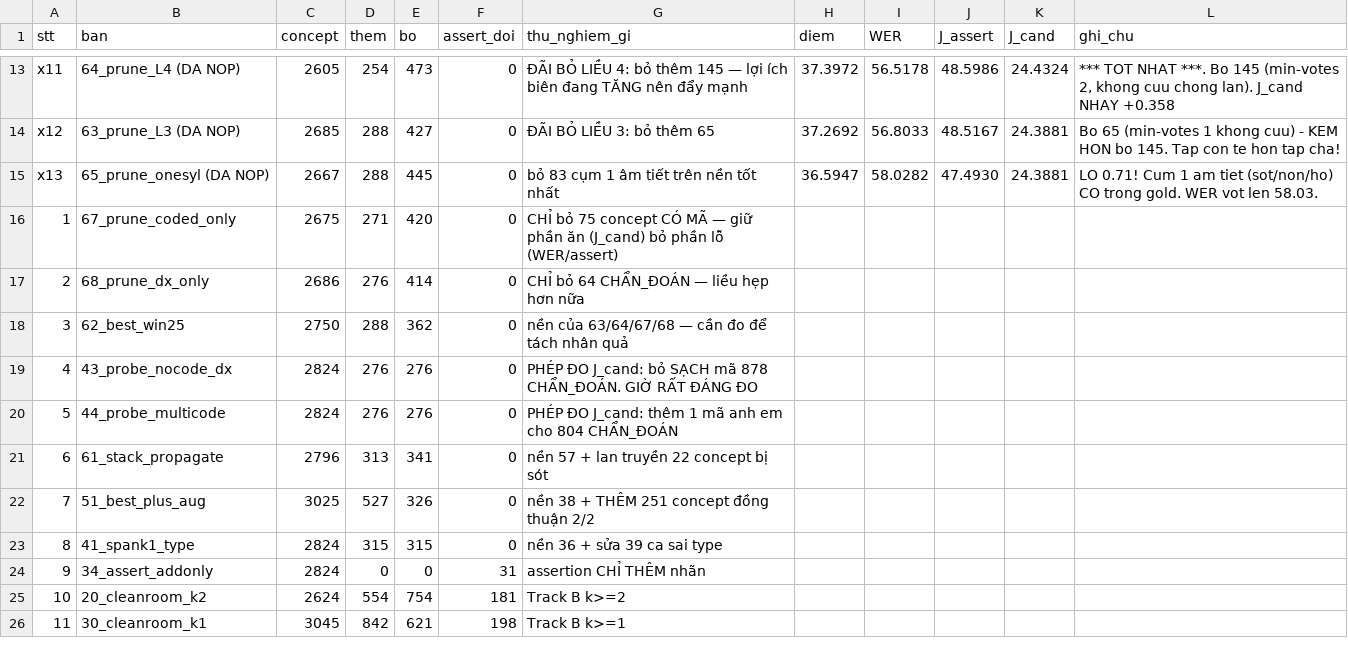
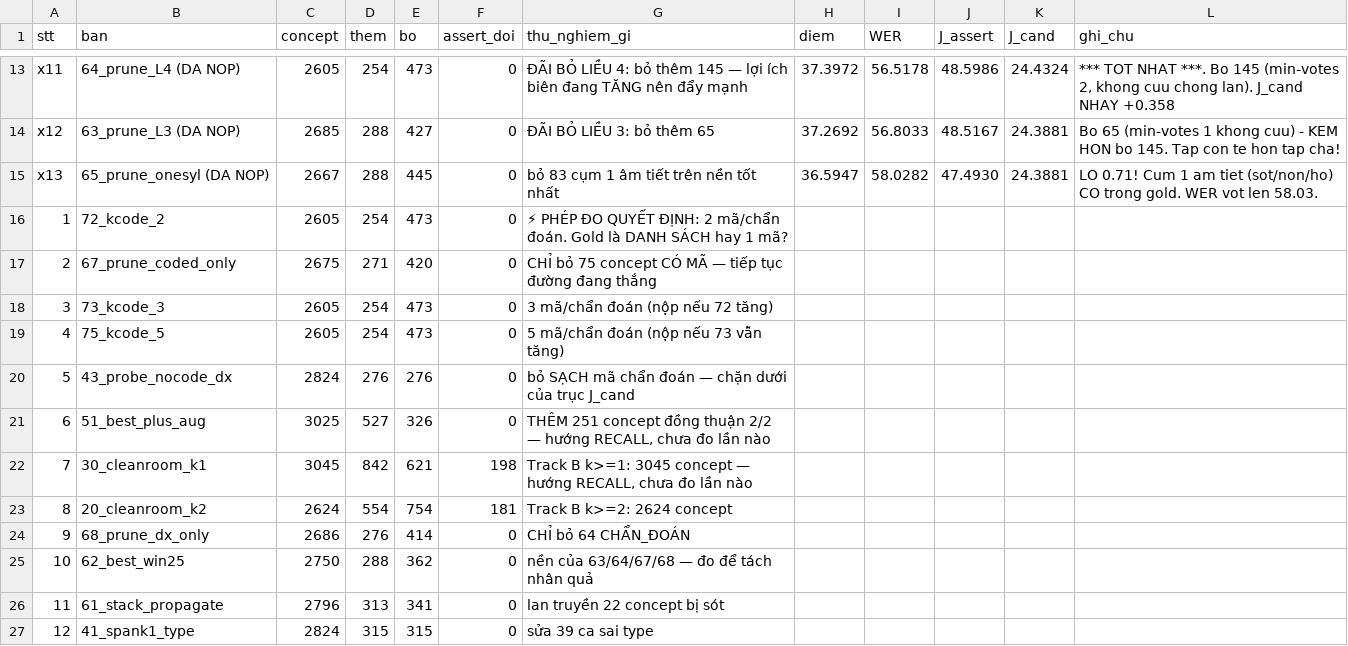
Before and after one commit to quocbao271207/Viettel, a CSV file: out/RESULTS.csv, drawn as a sheet; only a part is shown, gaps mark what is left out; removed rows and columns are numbered as before the commit, all else as after; the diff names each change by its address in the sheet, - before the commit and + after, or states it on an @@ line.

```diff
--- a/out/RESULTS.csv
+++ b/out/RESULTS.csv
+row 16: 1 | 72_kcode_2 | 2605 | 254 | 473 | 0 | ⚡ PHÉP ĐO QUYẾT ĐỊNH: 2 mã/chẩn đoán. Gold là DANH SÁCH hay 1 mã?
@@ column A (stt) renumbered between rows 17 and 27 @@
-G17 (thu_nghiem_gi): …MÃ — giữ phần ăn (J_cand) bỏ phần lỗ (WER/assert)
+G17 (thu_nghiem_gi): …MÃ — tiếp tục đường đang thắng
+row 18: 3 | 73_kcode_3 | 2605 | 254 | 473 | 0 | 3 mã/chẩn đoán (nộp nếu 72 tăng)
+row 19: 4 | 75_kcode_5 | 2605 | 254 | 473 | 0 | 5 mã/chẩn đoán (nộp nếu 73 vẫn tăng)
+row 20: 5 | 43_probe_nocode_dx | 2824 | 276 | 276 | 0 | bỏ SẠCH mã chẩn đoán — chặn dưới của trục J_cand
+row 21: 6 | 51_best_plus_aug | 3025 | 527 | 326 | 0 | THÊM 251 concept đồng thuận 2/2 — hướng RECALL, chưa đo lần nào
+row 22: 7 | 30_cleanroom_k1 | 3045 | 842 | 621 | 198 | Track B k>=1: 3045 concept — hướng RECALL, chưa đo lần nào
+row 23: 8 | 20_cleanroom_k2 | 2624 | 554 | 754 | 181 | Track B k>=2: 2624 concept
-G24 (thu_nghiem_gi): CHỈ bỏ 64 CHẨN_ĐOÁN — liều hẹp hơn nữa
+G24 (thu_nghiem_gi): CHỈ bỏ 64 CHẨN_ĐOÁN
-G25 (thu_nghiem_gi): nền của 63/64/67/68 — cần đo để tách nhân quả
+G25 (thu_nghiem_gi): nền của 63/64/67/68 — đo để tách nhân quả
-row 19: 4 | 43_probe_nocode_dx | 2824 | 276 | 276 | 0 | PHÉP ĐO J_cand: bỏ SẠCH mã 878 CHẨN_ĐOÁN. GIỜ RẤT ĐÁNG ĐO
-row 20: 5 | 44_probe_multicode | 2824 | 276 | 276 | 0 | PHÉP ĐO J_cand: thêm 1 mã anh em cho 804 CHẨN_ĐOÁN
-G26 (thu_nghiem_gi): nền 57 + lan truyền 22 concept bị sót
+G26 (thu_nghiem_gi): lan truyền 22 concept bị sót
-row 22: 7 | 51_best_plus_aug | 3025 | 527 | 326 | 0 | nền 38 + THÊM 251 concept đồng thuận 2/2
-G27 (thu_nghiem_gi): nền 36 + sửa 39 ca sai type
+G27 (thu_nghiem_gi): sửa 39 ca sai type
-row 24: 9 | 34_assert_addonly | 2824 | 0 | 0 | 31 | assertion CHỈ THÊM nhãn
-row 25: 10 | 20_cleanroom_k2 | 2624 | 554 | 754 | 181 | Track B k>=2
-row 26: 11 | 30_cleanroom_k1 | 3045 | 842 | 621 | 198 | Track B k>=1
```
Also changed, not shown: 4 other files.
